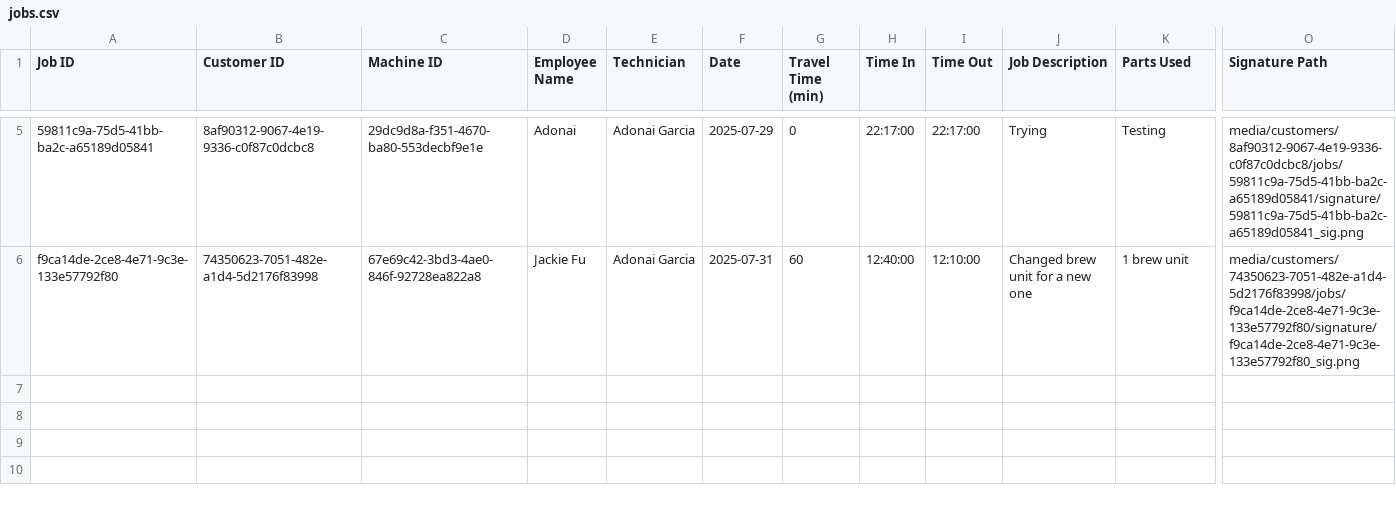
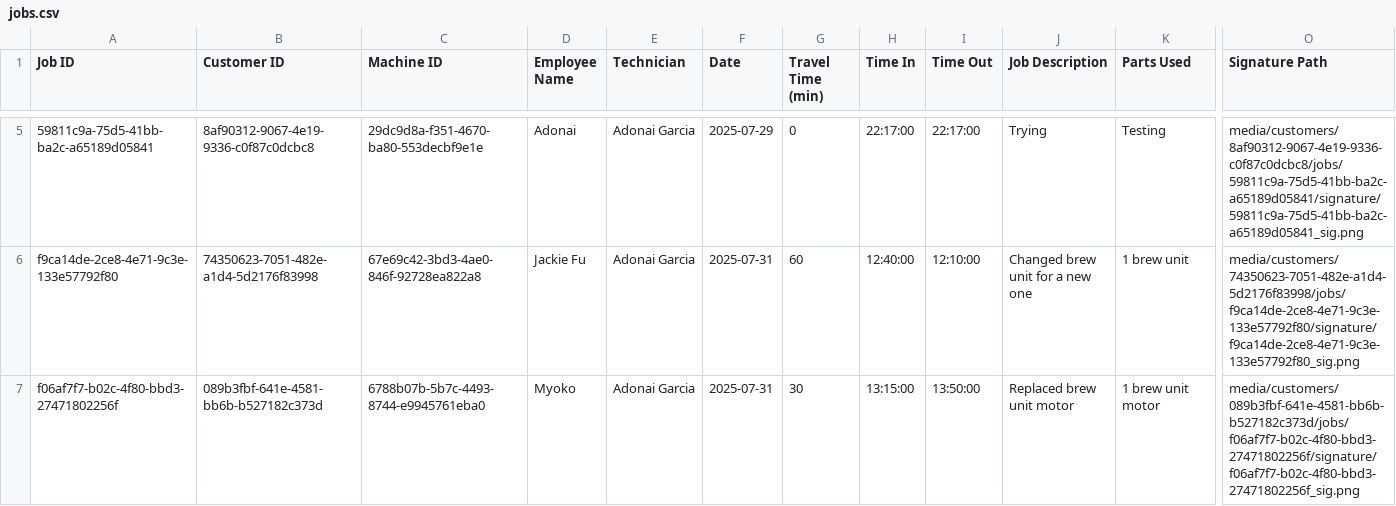
Before and after one commit to agarcias2602/machine-logger, a CSV file: jobs.csv, drawn as a sheet; only a part is shown, gaps mark what is left out; rows hold the shown columns only; the diff names each change by its address in the sheet, - before the commit and + after, or states it on an @@ line.

```diff
--- a/jobs.csv
+++ b/jobs.csv
+row 7: f06af7f7-b02c-4f80-bbd3-27471802256f | 089b3fbf-641e-4581-bb6b-b527182c373d | 6788b07b-5b7c-4493-8744-e9945761eba0 | Myoko | Adonai Garcia | 2025-07-31 | 30 | 13:15:00 | 13:50:00 | Replaced brew unit motor | 1 brew unit motor | media/customers/089b3fbf-641e-4581-bb6b-b527182c373d/jobs/f06af7f7-b02c-4f80-bbd3-27471802256f/signature/f06af7f7-b02c-4f80-bbd3-27471802256f_sig.png
```
Also changed, not shown: 4 other files.
